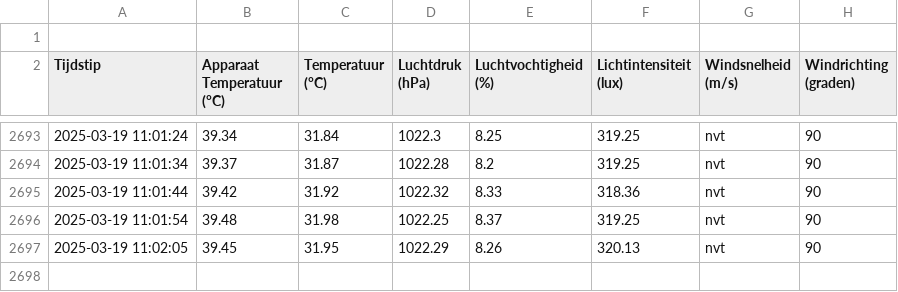
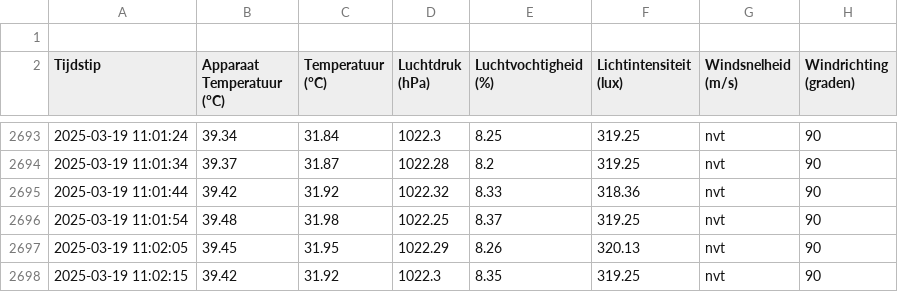
Before and after one commit to JohnaaQS/ICT-projecten, a CSV file: Programma/weather_data.csv, drawn as a sheet; only a part is shown, gaps mark what is left out; the diff names each change by its address in the sheet, - before the commit and + after, or states it on an @@ line.

Commit message:
auto update 2025-03-19 11:02:15

```diff
--- a/Programma/weather_data.csv
+++ b/Programma/weather_data.csv
+row 2698: 2025-03-19 11:02:15 | 39.42 | 31.92 | 1022.3 | 8.35 | 319.25 | nvt | 90
```
